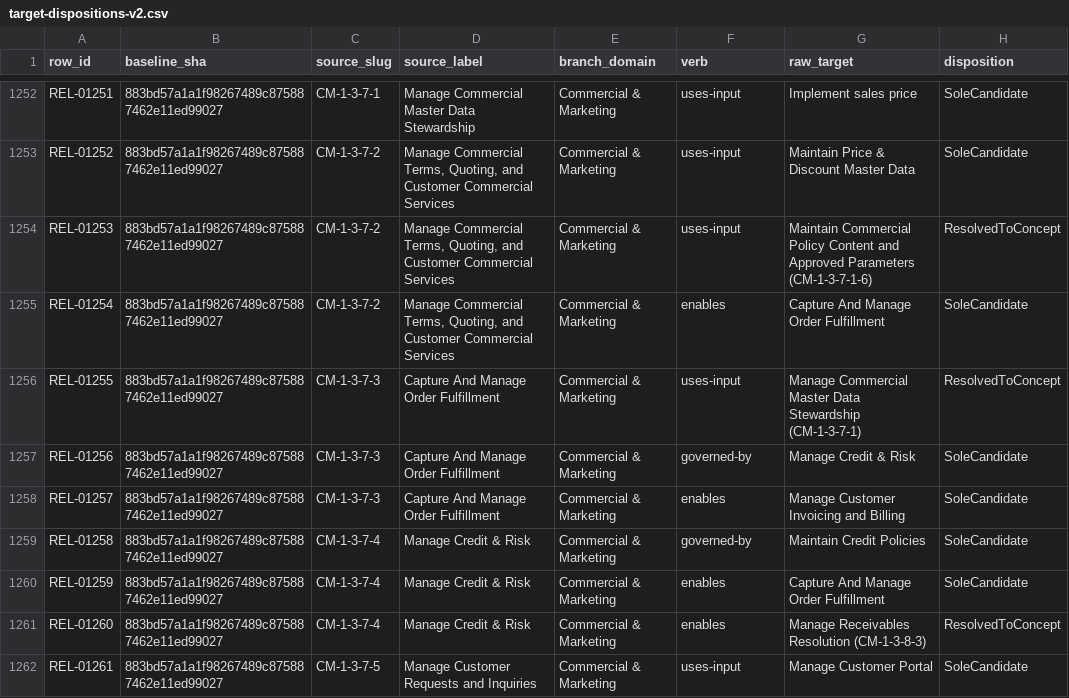
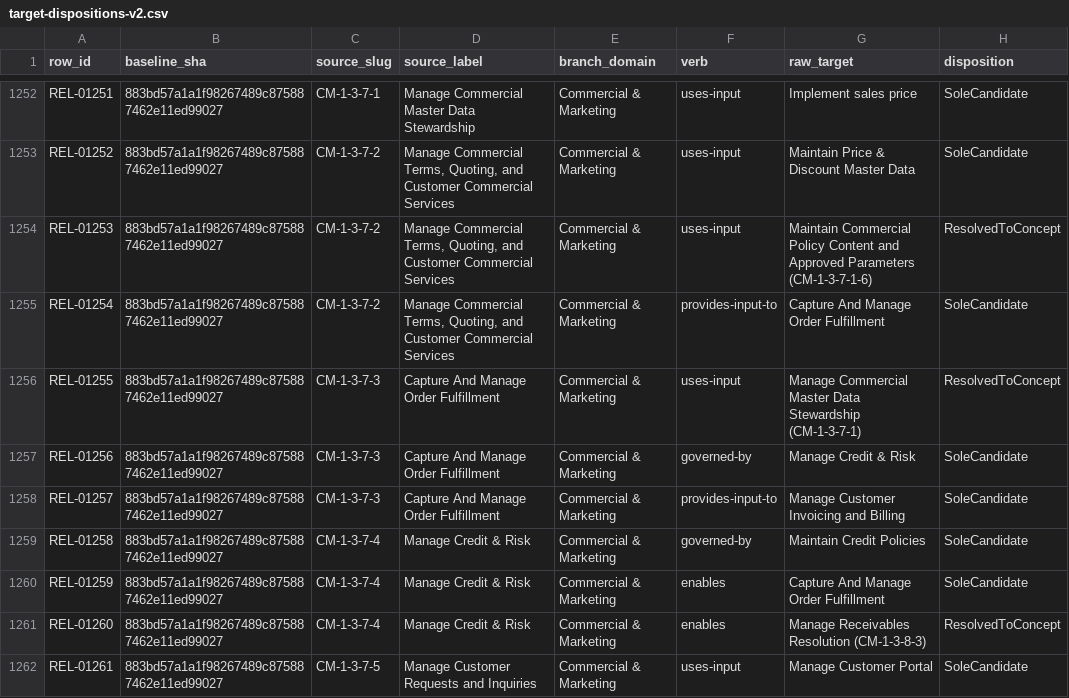
Before and after one commit to aadehamid/enterprise-performance-model, a CSV file: business_architecture/ontology/step4/target-report/target-dispositions-v2.csv, drawn as a sheet; only a part is shown, gaps mark what is left out; the diff covers the shown part only; the diff names each change by its address in the sheet, - before the commit and + after, or states it on an @@ line.

```diff
--- a/business_architecture/ontology/step4/target-report/target-dispositions-v2.csv
+++ b/business_architecture/ontology/step4/target-report/target-dispositions-v2.csv
-F1255 (verb): enables
+F1255 (verb): provides-input-to
-F1258 (verb): enables
+F1258 (verb): provides-input-to
```
Also changed, not shown: 39 edited cells elsewhere in this file, business_architecture/ontology/step4/canonical-facts.csv, business_architecture/ontology/step4/target-report/context-pass.csv, 6 other files.
